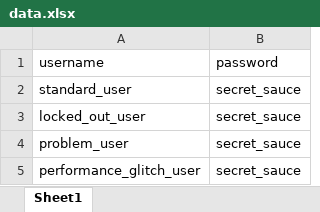
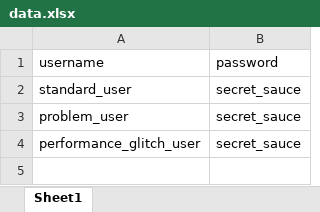
Before and after one commit to marinkoco/testUpdate, an Excel workbook: data.xlsx, sheet Sheet1, drawn as a sheet; values as stored, in another font and other column widths than the file's, no borders; the diff names each change by its address in the sheet, - before the commit and + after, or states it on an @@ line.

```diff
--- a/data.xlsx (sheet Sheet1)
+++ b/data.xlsx (sheet Sheet1)
-row 3: locked_out_user | secret_sauce
```
Also changed, not shown: 36 other files.
